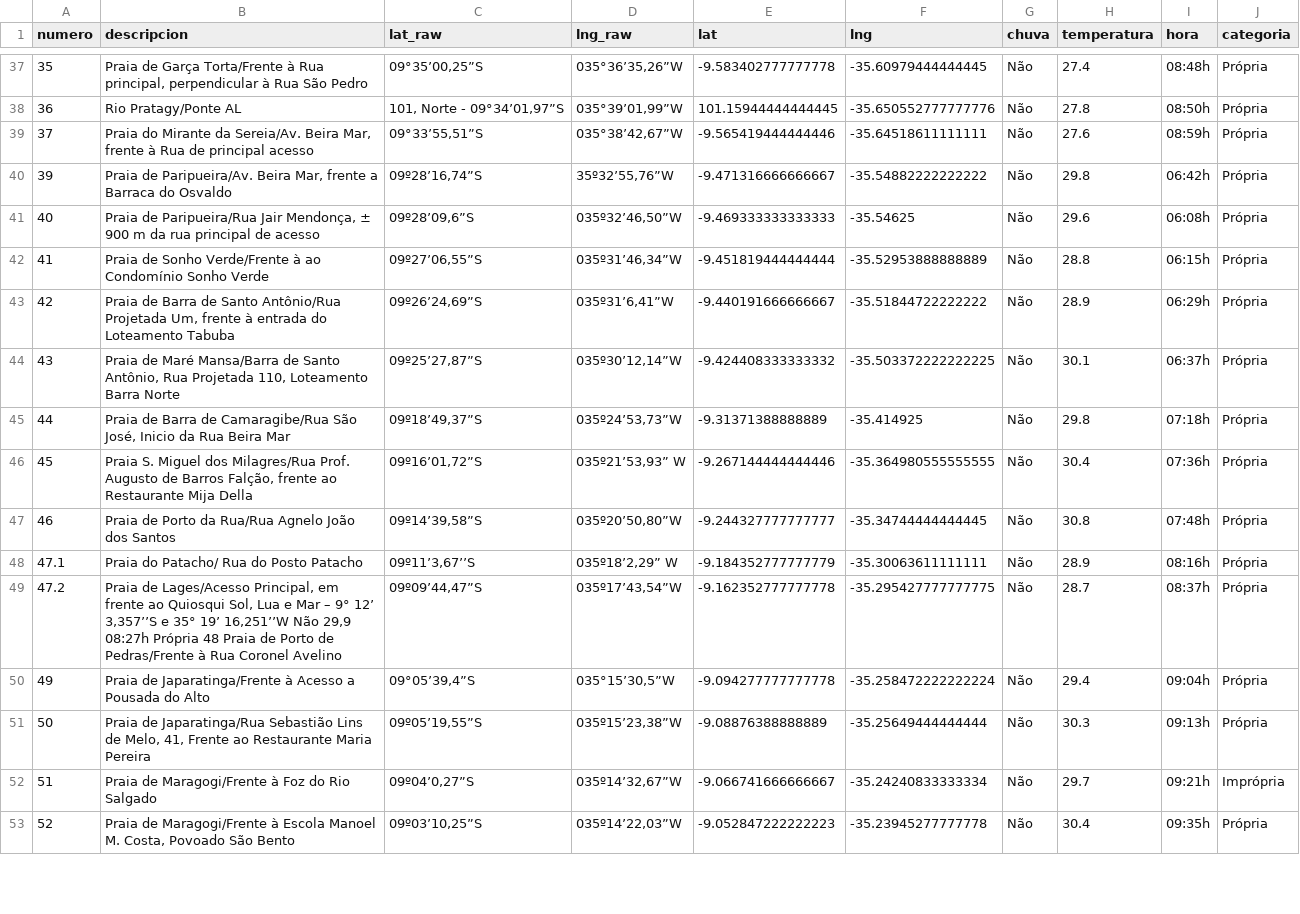
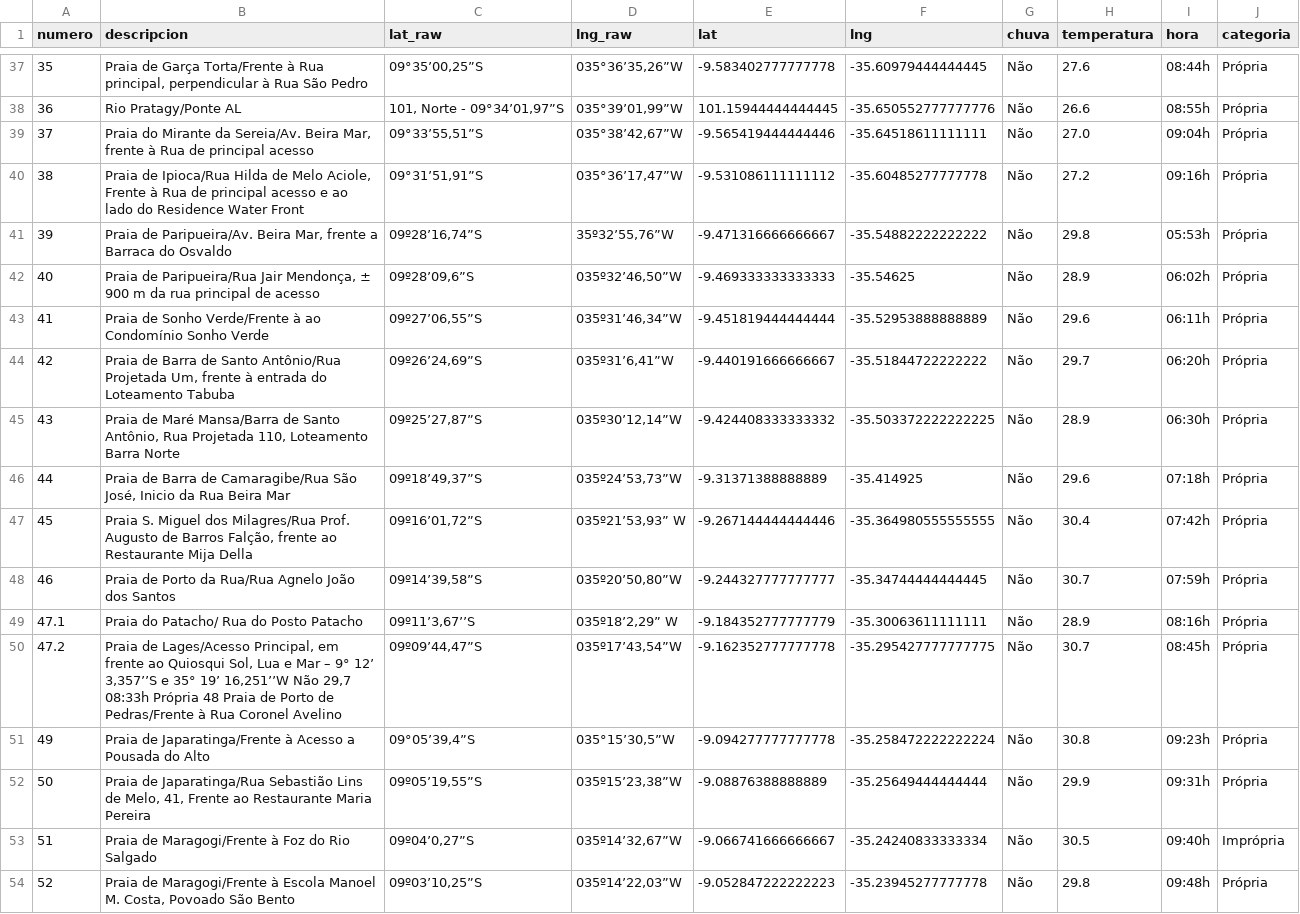
Before and after one commit to rusosnith/playas-brasil, a CSV file: DatosPlaya_completo.csv, drawn as a sheet; only a part is shown, gaps mark what is left out; addresses are those after the commit; the diff covers the shown part only; the diff names each change by its address in the sheet, - before the commit and + after, or states it on an @@ line.

```diff
--- a/DatosPlaya_completo.csv
+++ b/DatosPlaya_completo.csv
-H37 (temperatura): 27.4
+H37 (temperatura): 27.6
-I37 (hora): 08:48h
+I37 (hora): 08:44h
-H38 (temperatura): 27.8
+H38 (temperatura): 26.6
-I38 (hora): 08:50h
+I38 (hora): 08:55h
-H39 (temperatura): 27.6
+H39 (temperatura): 27.0
-I39 (hora): 08:59h
+I39 (hora): 09:04h
+row 40: 38 | Praia de Ipioca/Rua Hilda de Melo Aciole, Frente à Rua de principal acesso e ao lado do Residence Water Front | 09°31’51,91”S | 035°36’17,47”W | -9.531086111111112 | -35.60485277777778 | Não | 27.2 | 09:16h | Própria
-I41 (hora): 06:42h
+I41 (hora): 05:53h
-H42 (temperatura): 29.6
+H42 (temperatura): 28.9
-I42 (hora): 06:08h
+I42 (hora): 06:02h
-H43 (temperatura): 28.8
+H43 (temperatura): 29.6
-I43 (hora): 06:15h
+I43 (hora): 06:11h
-H44 (temperatura): 28.9
+H44 (temperatura): 29.7
-I44 (hora): 06:29h
+I44 (hora): 06:20h
-H45 (temperatura): 30.1
+H45 (temperatura): 28.9
-I45 (hora): 06:37h
+I45 (hora): 06:30h
-H46 (temperatura): 29.8
+H46 (temperatura): 29.6
-I47 (hora): 07:36h
+I47 (hora): 07:42h
-H48 (temperatura): 30.8
+H48 (temperatura): 30.7
-I48 (hora): 07:48h
+I48 (hora): 07:59h
-B50 (descripcion): …16,251’’W Não 29,9 08:27h Própria 48…
+B50 (descripcion): …16,251’’W Não 29,7 08:33h Própria 48…
-H50 (temperatura): 28.7
+H50 (temperatura): 30.7
-I50 (hora): 08:37h
+I50 (hora): 08:45h
-H51 (temperatura): 29.4
+H51 (temperatura): 30.8
-I51 (hora): 09:04h
+I51 (hora): 09:23h
-H52 (temperatura): 30.3
+H52 (temperatura): 29.9
-I52 (hora): 09:13h
+I52 (hora): 09:31h
-H53 (temperatura): 29.7
+H53 (temperatura): 30.5
-I53 (hora): 09:21h
+I53 (hora): 09:40h
-H54 (temperatura): 30.4
+H54 (temperatura): 29.8
-I54 (hora): 09:35h
+I54 (hora): 09:48h
```
Also changed, not shown: 80 edited cells elsewhere in this file, DatosPlaya.csv, 1 other file.
